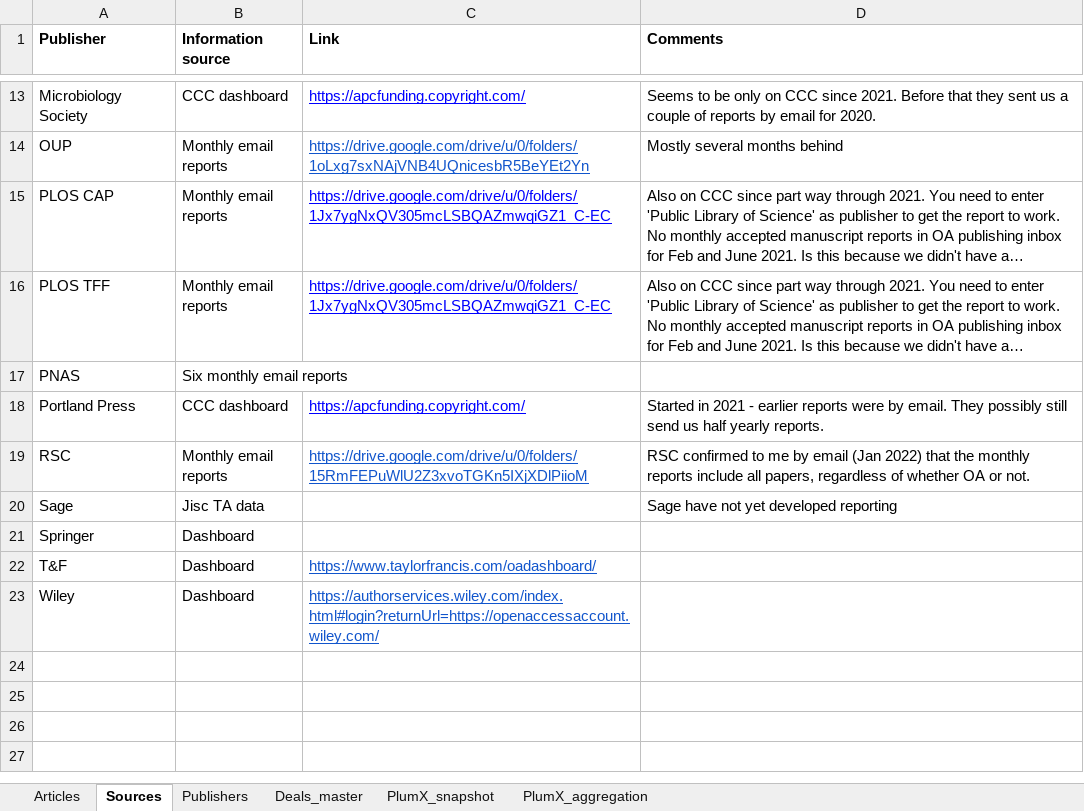
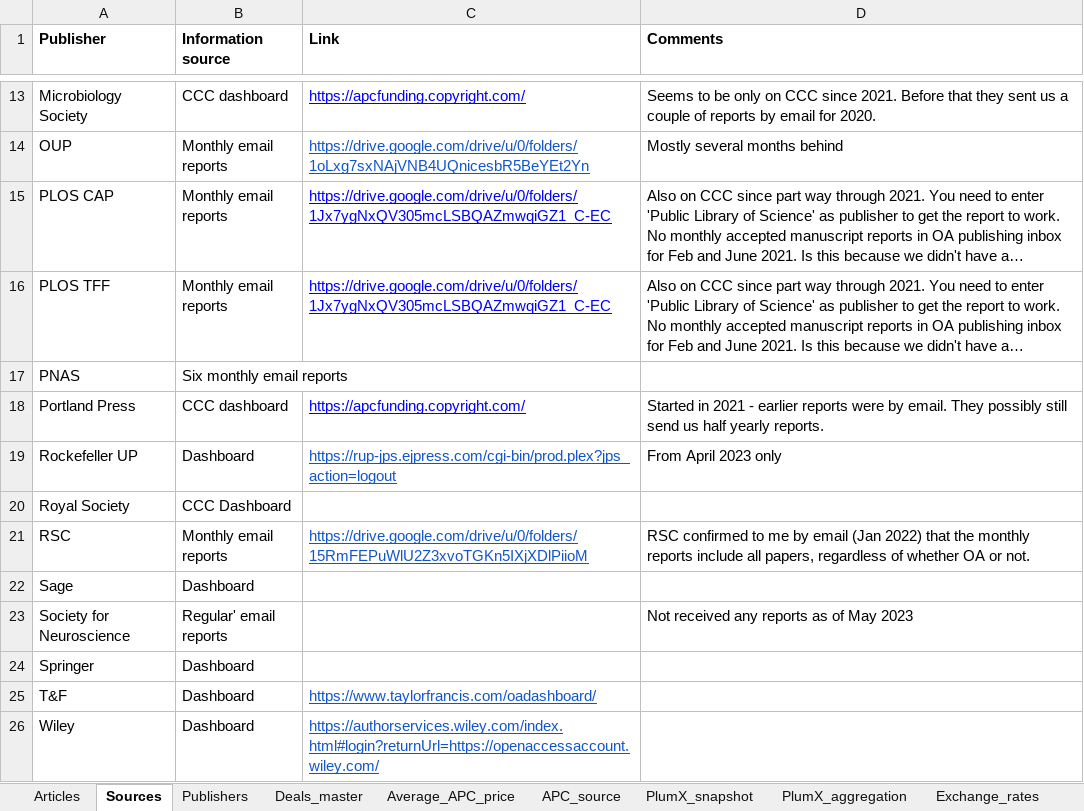
Before and after one commit to openresearchyork/openresearchyork_dashboard, an Excel workbook: OA_TA_publication_list.xlsx, sheet Sources, drawn as a sheet; only a part is shown, gaps mark what is left out; long unchanged cells end in …; values as stored, in another font and other column widths than the file's, no borders; charts and pictures not drawn; addresses are those after the commit; the diff names each change by its address in the sheet, - before the commit and + after, or states it on an @@ line.

```diff
--- a/OA_TA_publication_list.xlsx (sheet Sources)
+++ b/OA_TA_publication_list.xlsx (sheet Sources)
+sheet tab: Average_APC_price
+sheet tab: APC_source
+sheet tab: Exchange_rates
+row 19: Rockefeller UP | Dashboard | https://rup-jps.ejpress.com/cgi-bin/prod.plex?jps_action=logout | From April 2023 only
+row 20: Royal Society | CCC Dashboard
-B22 (Information source): Jisc TA data
+B22 (Information source): Dashboard
-D22 (Comments): Sage have not yet developed reporting
+D22 (Comments): (empty)
+row 23: Society for Neuroscience | Regular' email reports |  | Not received any reports as of May 2023
```
Also changed, not shown: sheet Articles, sheet PlumX_snapshot, sheet PlumX_aggregation, sheet Publishers, sheet Deals_master, formulas that keep their value, charts or pictures, 1 other file.
